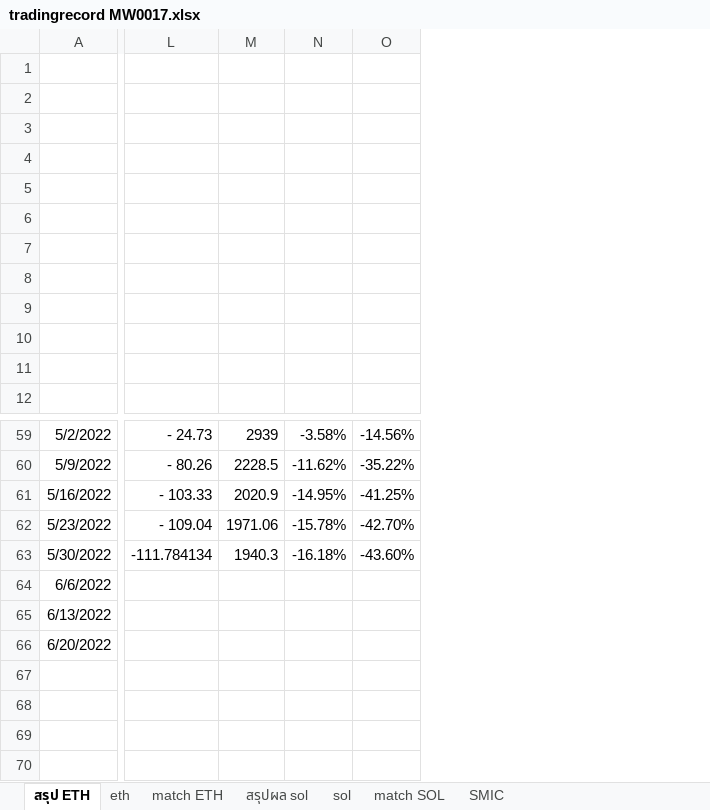
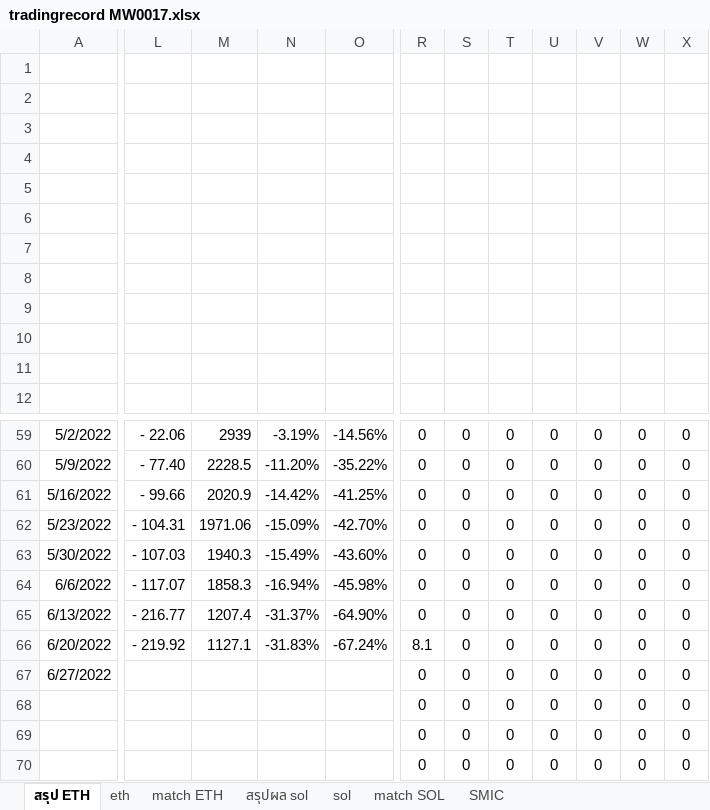
Before and after one commit to chanyutmaneerat/tradingrecord_MW0017, an Excel workbook: tradingrecord MW0017.xlsx, sheet สรุป ETH, drawn as a sheet; only a part is shown, gaps mark what is left out; values as stored, in another font and other column widths than the file's, no borders; charts and pictures not drawn; removed rows and columns are numbered as before the commit, all else as after; the diff covers the shown part only; the diff names each change by its address in the sheet, - before the commit and + after, or states it on an @@ line.

Commit message:
20/6/2022

```diff
--- a/tradingrecord MW0017.xlsx (sheet สรุป ETH)
+++ b/tradingrecord MW0017.xlsx (sheet สรุป ETH)
-column L, rows 59-63: - 24.73 | - 80.26 | - 103.33 | - 109.04 | -111.784134
+column L, rows 59-66: - 22.06 | - 77.40 | - 99.66 | - 104.31 | - 107.03 | - 117.07 | - 216.77 | - 219.92
-column N, rows 59-63: -3.58% | -11.62% | -14.95% | -15.78% | -16.18%
+column N, rows 59-66: -3.19% | -11.20% | -14.42% | -15.09% | -15.49% | -16.94% | -31.37% | -31.83%
+column R, rows 59-70: 0 | 0 | 0 | 0 | 0 | 0 | 0 | 8.1 | 0 | 0 | 0 | 0
+column S, rows 59-70: all 0
+column T, rows 59-70: all 0
+column U, rows 59-70: all 0
+column V, rows 59-70: all 0
+column W, rows 59-70: all 0
+column X, rows 59-70: all 0
-M64: (empty)
+M64: 1858.3
-O64: (empty)
+O64: -45.98%
-M65: (empty)
+M65: 1207.4
-O65: (empty)
+O65: -64.90%
-M66: (empty)
+M66: 1127.1
-O66: (empty)
+O66: -67.24%
-A67: (empty)
+A67: 6/27/2022
```
Also changed, not shown: 10 edited cells elsewhere in this sheet, sheet match ETH, formulas that keep their value, charts or pictures.
